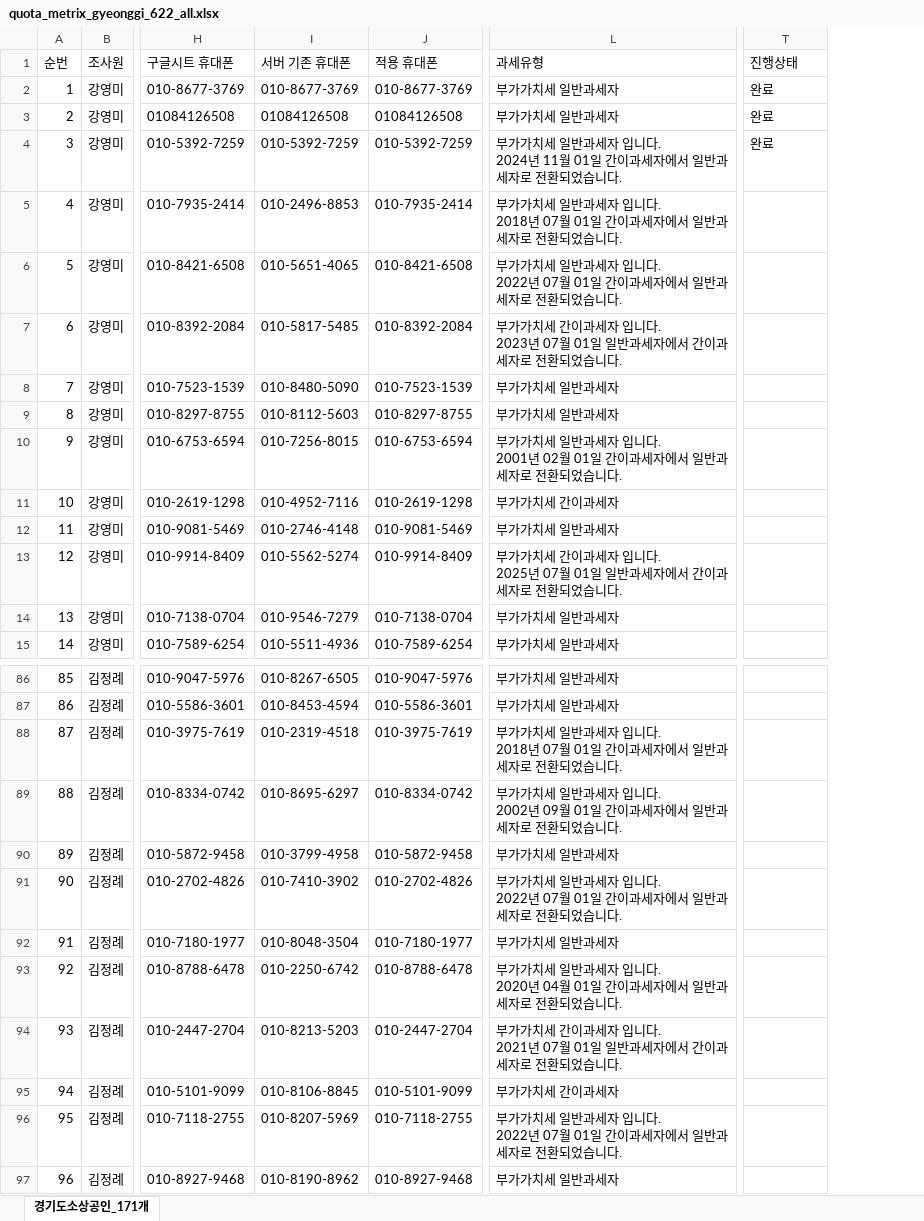
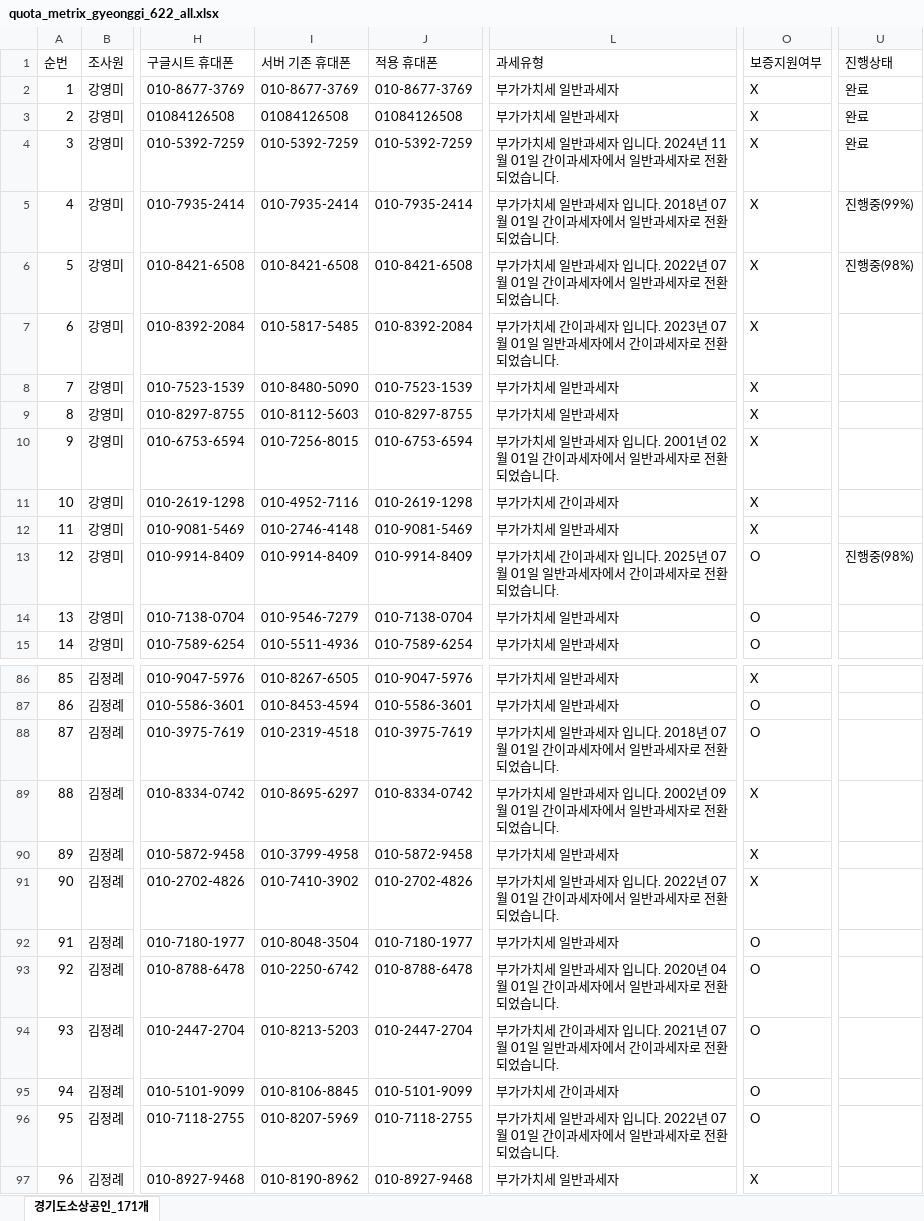
Before and after one commit to bychoi-space/onlinepoll, an Excel workbook: data/quotas/quota_metrix_gyeonggi_622_all.xlsx, sheet 경기도소상공인_171개, drawn as a sheet; only a part is shown, gaps mark what is left out; values as stored, in another font and other column widths than the file's, no borders; addresses are those after the commit; the diff covers the shown part only; the diff names each change by its address in the sheet, - before the commit and + after, or states it on an @@ line.

Commit message:
feat(metrix-622): add M15-3 guarantee support rule, halt-on-block guard, 2 pilot runs & Google Sheet answer sync

```diff
--- a/data/quotas/quota_metrix_gyeonggi_622_all.xlsx (sheet 경기도소상공인_171개)
+++ b/data/quotas/quota_metrix_gyeonggi_622_all.xlsx (sheet 경기도소상공인_171개)
+column O (보증지원여부), rows 2-15: X | X | X | X | X | X | X | X | X | X | X | O | O | O; rows 86-97: X | O | O | X | X | X | O | O | O | O | O | X
-L4 (과세유형): …습니다.
+L4 (과세유형): …습니다.
-I5 (서버 기존 휴대폰): 010-2496-8853
+I5 (서버 기존 휴대폰): 010-7935-2414
-L5 (과세유형): …습니다.
+L5 (과세유형): …습니다.
-U5 (진행상태): (empty)
+U5 (진행상태): 진행중(99%)
-I6 (서버 기존 휴대폰): 010-5651-4065
+I6 (서버 기존 휴대폰): 010-8421-6508
-L6 (과세유형): …습니다.
+L6 (과세유형): …습니다.
-U6 (진행상태): (empty)
+U6 (진행상태): 진행중(98%)
-L7 (과세유형): …습니다.
+L7 (과세유형): …습니다.
-L10 (과세유형): …습니다.
+L10 (과세유형): …습니다.
-I13 (서버 기존 휴대폰): 010-5562-5274
+I13 (서버 기존 휴대폰): 010-9914-8409
-L13 (과세유형): …습니다.
+L13 (과세유형): …습니다.
-U13 (진행상태): (empty)
+U13 (진행상태): 진행중(98%)
-L88 (과세유형): …습니다.
+L88 (과세유형): …습니다.
-L89 (과세유형): …습니다.
+L89 (과세유형): …습니다.
-L91 (과세유형): …습니다.
+L91 (과세유형): …습니다.
-L93 (과세유형): …습니다.
+L93 (과세유형): …습니다.
-L94 (과세유형): …습니다.
+L94 (과세유형): …습니다.
-L96 (과세유형): …습니다.
+L96 (과세유형): …습니다.
```
Also changed, not shown: 15 edited cells elsewhere in this sheet, 13 other files.
